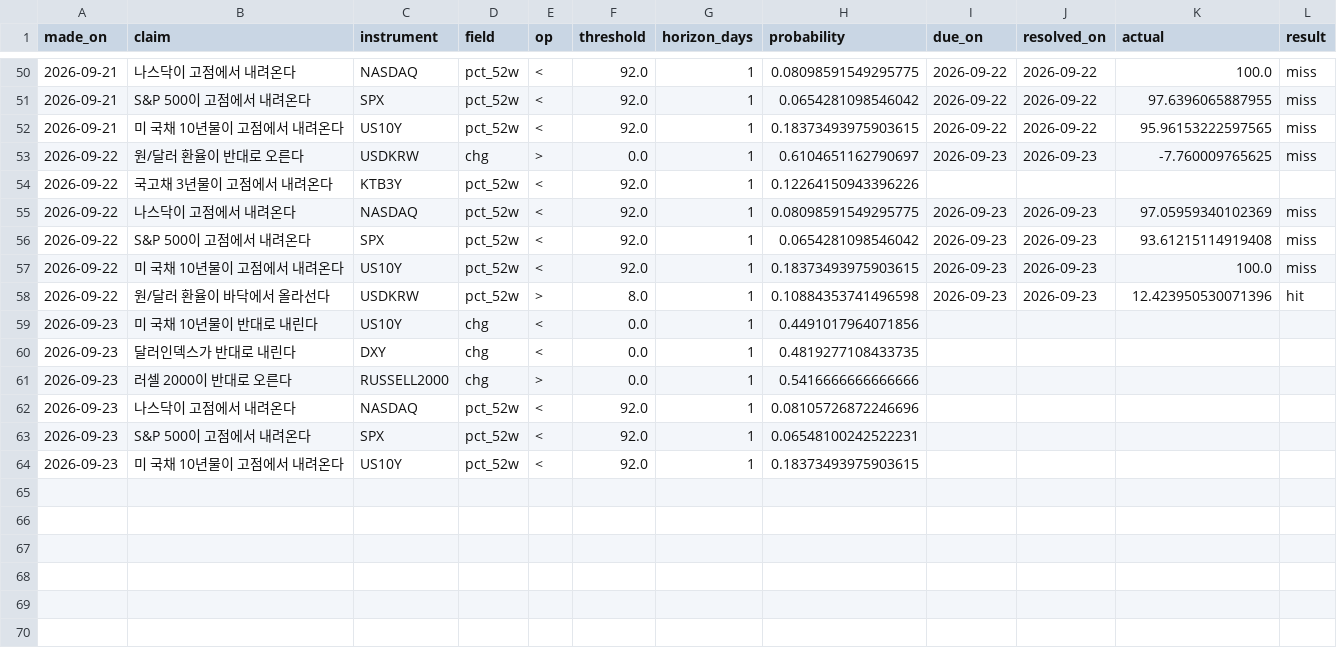
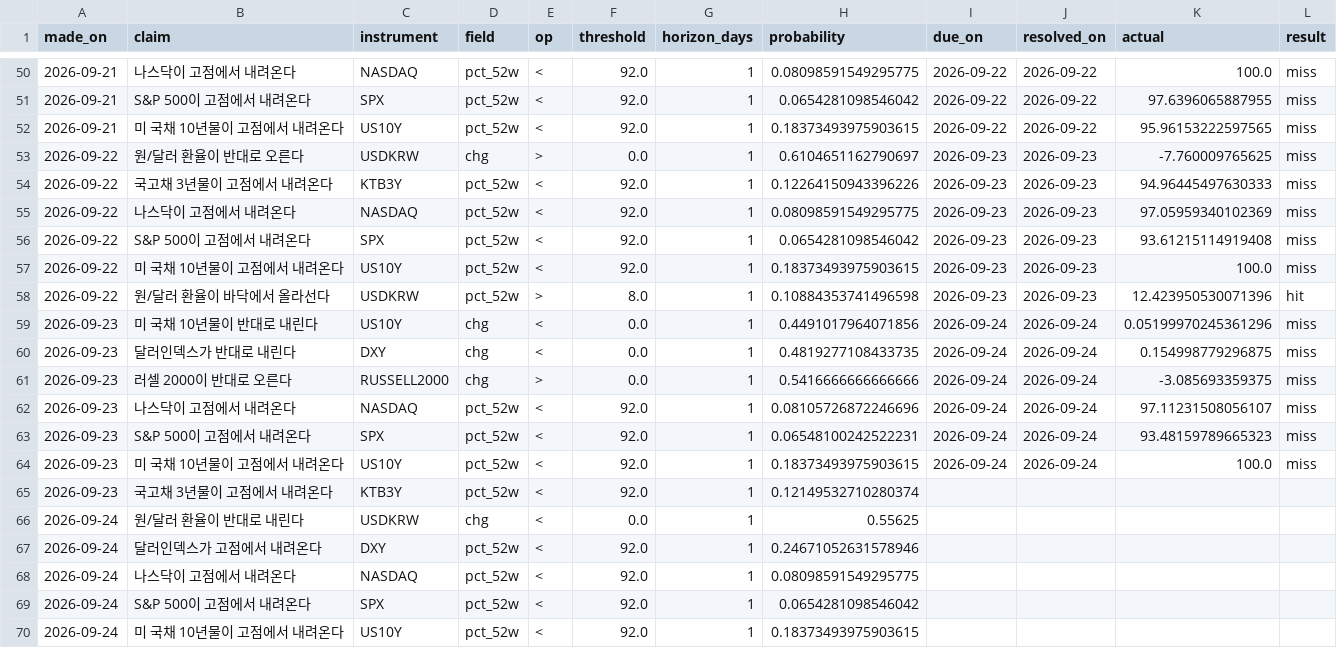
Before and after one commit to portailor/daily-brief, a CSV file: data/predictions.csv, drawn as a sheet; only a part is shown, gaps mark what is left out.

```diff
--- a/data/predictions.csv
+++ b/data/predictions.csv
@@ -53,3 +53,3 @@ made_on,claim,instrument,field,op,threshold,horizon_days,probability,due_on,reso
 2026-09-22,원/달러 환율이 반대로 오른다,USDKRW,chg,>,0.0,1,0.6104651162790697,2026-09-23,2026-09-23,-7.760009765625,miss
-2026-09-22,국고채 3년물이 고점에서 내려온다,KTB3Y,pct_52w,<,92.0,1,0.12264150943396226,,,,
+2026-09-22,국고채 3년물이 고점에서 내려온다,KTB3Y,pct_52w,<,92.0,1,0.12264150943396226,2026-09-23,2026-09-23,94.96445497630333,miss
 2026-09-22,나스닥이 고점에서 내려온다,NASDAQ,pct_52w,<,92.0,1,0.08098591549295775,2026-09-23,2026-09-23,97.05959340102369,miss
@@ -58,7 +58,13 @@ made_on,claim,instrument,field,op,threshold,horizon_days,probability,due_on,reso
 2026-09-22,원/달러 환율이 바닥에서 올라선다,USDKRW,pct_52w,>,8.0,1,0.10884353741496598,2026-09-23,2026-09-23,12.423950530071396,hit
-2026-09-23,미 국채 10년물이 반대로 내린다,US10Y,chg,<,0.0,1,0.4491017964071856,,,,
-2026-09-23,달러인덱스가 반대로 내린다,DXY,chg,<,0.0,1,0.4819277108433735,,,,
-2026-09-23,러셀 2000이 반대로 오른다,RUSSELL2000,chg,>,0.0,1,0.5416666666666666,,,,
-2026-09-23,나스닥이 고점에서 내려온다,NASDAQ,pct_52w,<,92.0,1,0.08105726872246696,,,,
-2026-09-23,S&P 500이 고점에서 내려온다,SPX,pct_52w,<,92.0,1,0.06548100242522231,,,,
-2026-09-23,미 국채 10년물이 고점에서 내려온다,US10Y,pct_52w,<,92.0,1,0.18373493975903615,,,,
+2026-09-23,미 국채 10년물이 반대로 내린다,US10Y,chg,<,0.0,1,0.4491017964071856,2026-09-24,2026-09-24,0.05199970245361296,miss
+2026-09-23,달러인덱스가 반대로 내린다,DXY,chg,<,0.0,1,0.4819277108433735,2026-09-24,2026-09-24,0.154998779296875,miss
+2026-09-23,러셀 2000이 반대로 오른다,RUSSELL2000,chg,>,0.0,1,0.5416666666666666,2026-09-24,2026-09-24,-3.085693359375,miss
+2026-09-23,나스닥이 고점에서 내려온다,NASDAQ,pct_52w,<,92.0,1,0.08105726872246696,2026-09-24,2026-09-24,97.11231508056107,miss
+2026-09-23,S&P 500이 고점에서 내려온다,SPX,pct_52w,<,92.0,1,0.06548100242522231,2026-09-24,2026-09-24,93.48159789665323,miss
+2026-09-23,미 국채 10년물이 고점에서 내려온다,US10Y,pct_52w,<,92.0,1,0.18373493975903615,2026-09-24,2026-09-24,100.0,miss
+2026-09-23,국고채 3년물이 고점에서 내려온다,KTB3Y,pct_52w,<,92.0,1,0.12149532710280374,,,,
+2026-09-24,원/달러 환율이 반대로 내린다,USDKRW,chg,<,0.0,1,0.55625,,,,
+2026-09-24,달러인덱스가 고점에서 내려온다,DXY,pct_52w,<,92.0,1,0.24671052631578946,,,,
+2026-09-24,나스닥이 고점에서 내려온다,NASDAQ,pct_52w,<,92.0,1,0.08098591549295775,,,,
+2026-09-24,S&P 500이 고점에서 내려온다,SPX,pct_52w,<,92.0,1,0.0654281098546042,,,,
+2026-09-24,미 국채 10년물이 고점에서 내려온다,US10Y,pct_52w,<,92.0,1,0.18373493975903615,,,,
```
Also changed, not shown: 2 other files.
